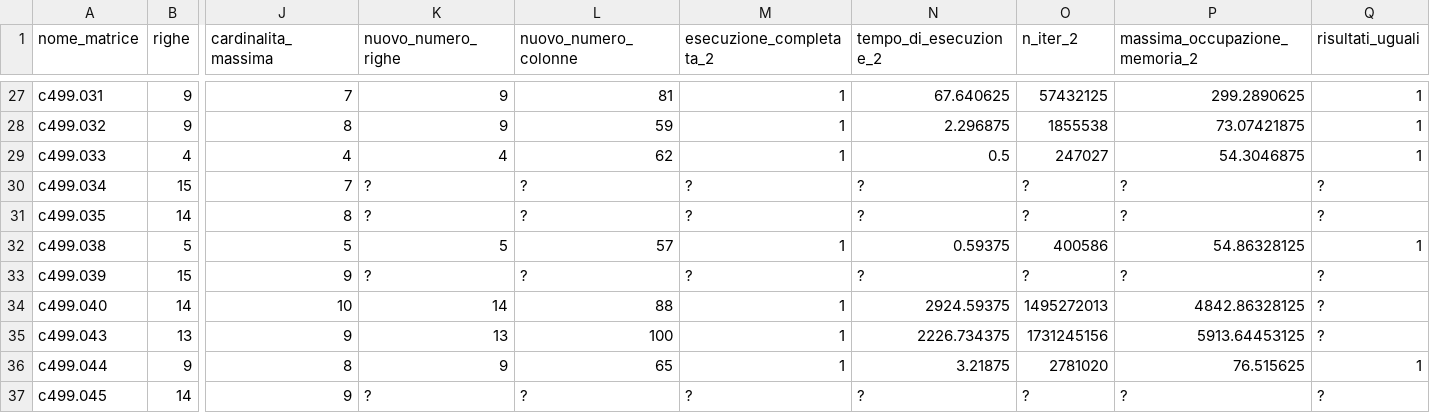
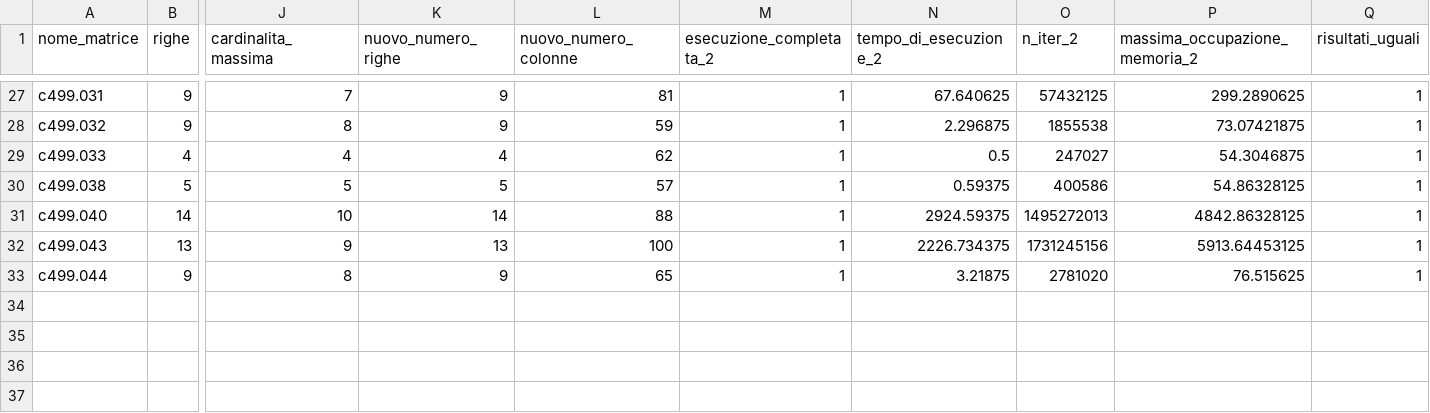
Before and after one commit to Drunper/AlgoritmiEStruttureDati, a CSV file: risultati/risultati_c499.csv, drawn as a sheet; only a part is shown, gaps mark what is left out; removed rows and columns are numbered as before the commit, all else as after; rows hold the shown columns only; the diff names each change by its address in the sheet, - before the commit and + after, or states it on an @@ line.

Commit message:
Update risultati_c499.csv

```diff
--- a/risultati/risultati_c499.csv
+++ b/risultati/risultati_c499.csv
-row 30: c499.034 | 15 | 7 | ? | ? | ? | ? | ? | ? | ?
-row 31: c499.035 | 14 | 8 | ? | ? | ? | ? | ? | ? | ?
-row 33: c499.039 | 15 | 9 | ? | ? | ? | ? | ? | ? | ?
-Q31:Q32 (risultati_uguali): ?
+Q31:Q32 (risultati_uguali): 1
-row 37: c499.045 | 14 | 9 | ? | ? | ? | ? | ? | ? | ?
```
